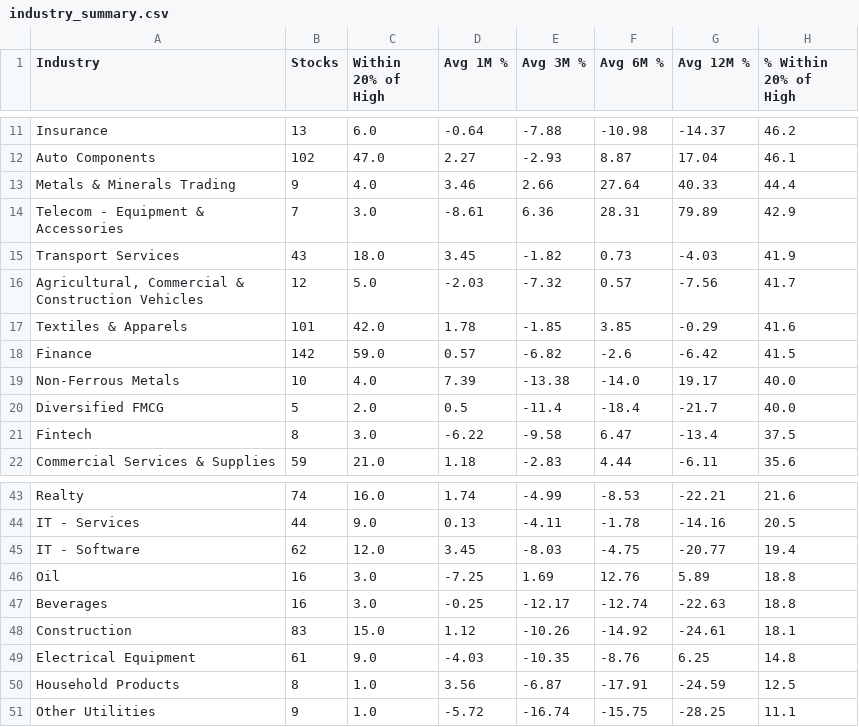
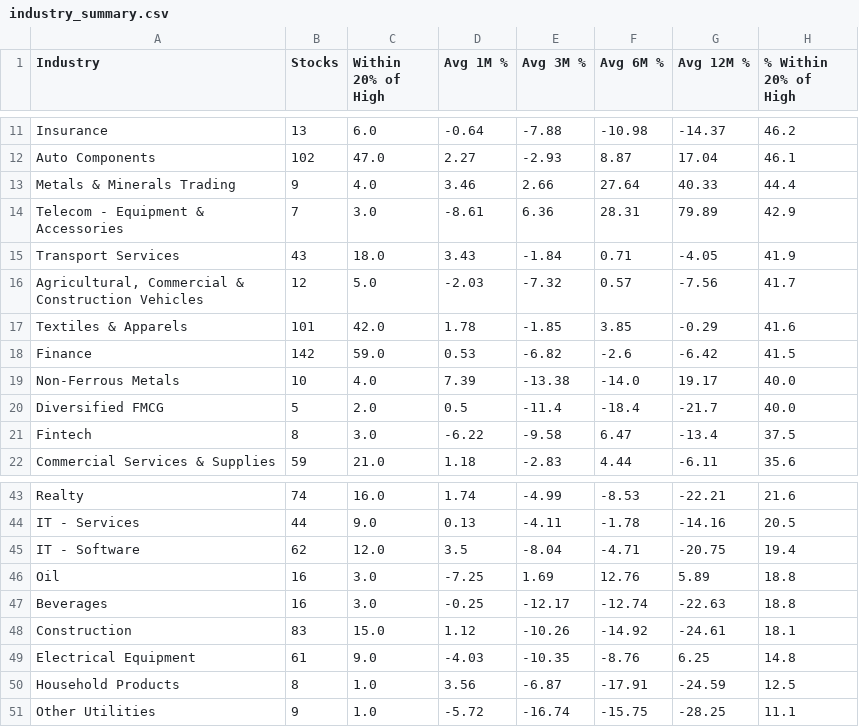
Before and after one commit to vishavmarket/Stock-Dashboard, a CSV file: industry_summary.csv, drawn as a sheet; only a part is shown, gaps mark what is left out.

```diff
--- a/industry_summary.csv
+++ b/industry_summary.csv
@@ -14,6 +14,6 @@ Metals & Minerals Trading,9,4.0,3.46,2.66,27.64,40.33,44.4
 Telecom - Equipment & Accessories,7,3.0,-8.61,6.36,28.31,79.89,42.9
-Transport Services,43,18.0,3.45,-1.82,0.73,-4.03,41.9
+Transport Services,43,18.0,3.43,-1.84,0.71,-4.05,41.9
 "Agricultural, Commercial & Construction Vehicles",12,5.0,-2.03,-7.32,0.57,-7.56,41.7
 Textiles & Apparels,101,42.0,1.78,-1.85,3.85,-0.29,41.6
-Finance,142,59.0,0.57,-6.82,-2.6,-6.42,41.5
+Finance,142,59.0,0.53,-6.82,-2.6,-6.42,41.5
 Non-Ferrous Metals,10,4.0,7.39,-13.38,-14.0,19.17,40.0
@@ -44,3 +44,3 @@ Realty,74,16.0,1.74,-4.99,-8.53,-22.21,21.6
 IT - Services,44,9.0,0.13,-4.11,-1.78,-14.16,20.5
-IT - Software,62,12.0,3.45,-8.03,-4.75,-20.77,19.4
+IT - Software,62,12.0,3.5,-8.04,-4.71,-20.75,19.4
 Oil,16,3.0,-7.25,1.69,12.76,5.89,18.8
```
Also changed, not shown: macro_summary.csv, results.csv, 1 other file.
